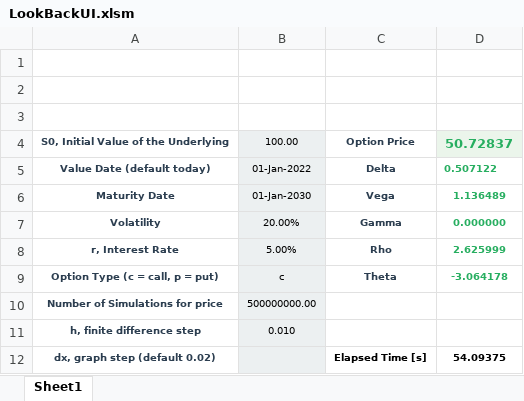
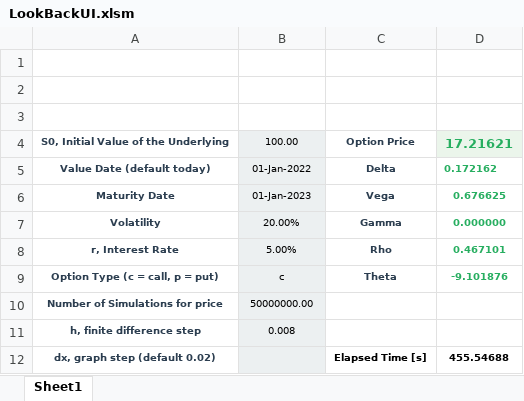
Before and after one commit to Martino3108/Look_Back_Pricing, an Excel workbook: LookBackUI.xlsm, sheet Sheet1, drawn as a sheet; values as stored, in another font and other column widths than the file's, no borders; charts and pictures not drawn; the diff names each change by its address in the sheet, - before the commit and + after, or states it on an @@ line.

```diff
--- a/LookBackUI.xlsm (sheet Sheet1)
+++ b/LookBackUI.xlsm (sheet Sheet1)
-D4: 50.72837
+D4: 17.21621
-D5: 0.507122
+D5: 0.172162
-B6: 01-Jan-2030
+B6: 01-Jan-2023
-D6: 1.136489
+D6: 0.676625
-D8: 2.625999
+D8: 0.467101
-D9: -3.064178
+D9: -9.101876
-B10: 500000000.00
+B10: 50000000.00
-B11: 0.010
+B11: 0.008
-D12: 54.09375
+D12: 455.54688
```
Also changed, not shown: charts or pictures, 7 other files.
